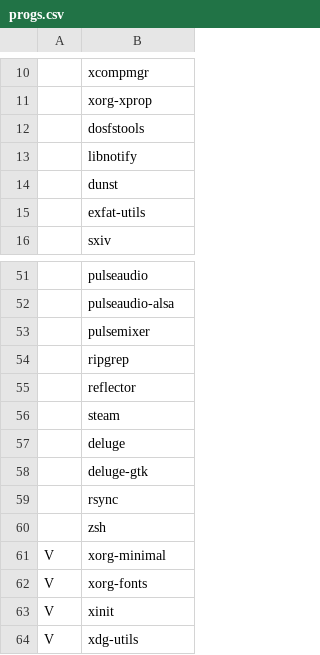
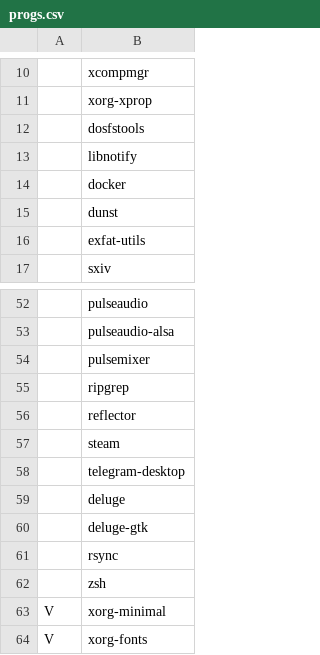
Before and after one commit to hildebro/arch-post-install, a CSV file: progs.csv, drawn as a sheet; only a part is shown, gaps mark what is left out; the shorter side is filled out with more unchanged rows; the diff names each change by its address in the sheet, - before the commit and + after, or states it on an @@ line.

Commit message:
Update progs.csv

```diff
--- a/progs.csv
+++ b/progs.csv
+row 14:  | docker
+row 58:  | telegram-desktop
```
